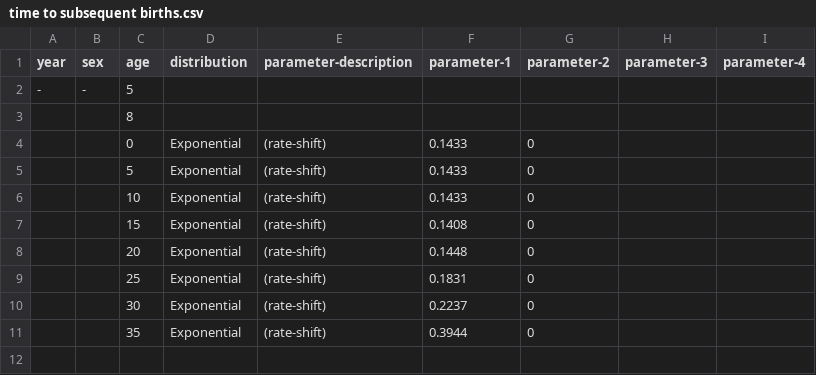
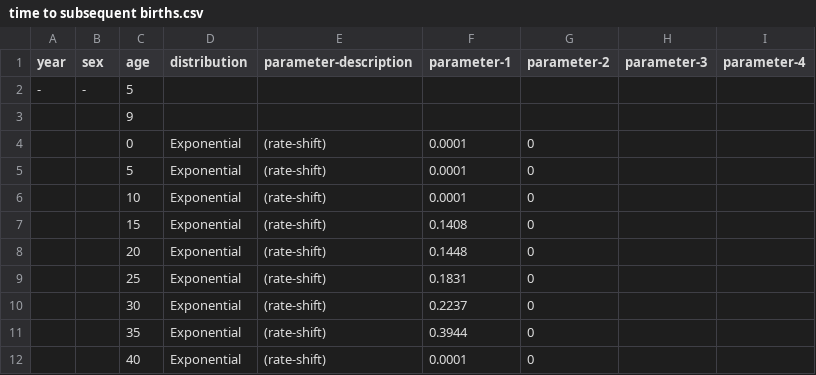
Before and after one commit to yjjong623/TBABM, a CSV file: params/Demographic/time to subsequent births.csv, drawn as a sheet.

```diff
--- a/params/Demographic/time to subsequent births.csv
+++ b/params/Demographic/time to subsequent births.csv
@@ -2,6 +2,6 @@ year,sex,age,distribution,parameter-description,parameter-1,parameter-2,paramete
 -,-,5,,,,,,
-,,8,,,,,,
-,,0,Exponential,(rate-shift),0.1433,0,,
-,,5,Exponential,(rate-shift),0.1433,0,,
-,,10,Exponential,(rate-shift),0.1433,0,,
+,,9,,,,,,
+,,0,Exponential,(rate-shift),0.0001,0,,
+,,5,Exponential,(rate-shift),0.0001,0,,
+,,10,Exponential,(rate-shift),0.0001,0,,
 ,,15,Exponential,(rate-shift),0.1408,0,,
@@ -11 +11,2 @@ year,sex,age,distribution,parameter-description,parameter-1,parameter-2,paramete
 ,,35,Exponential,(rate-shift),0.3944,0,,
+,,40,Exponential,(rate-shift),0.0001,0,,
```
Also changed, not shown: params/Demographic/time to first birth.csv, params/Demographic/time to looking.csv, 26 other files.
